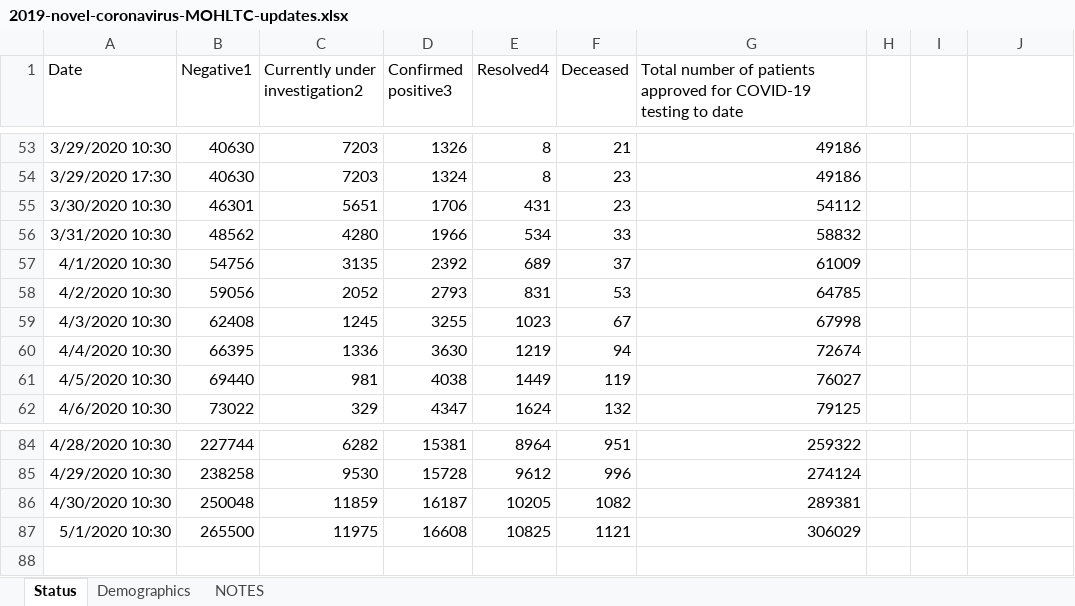
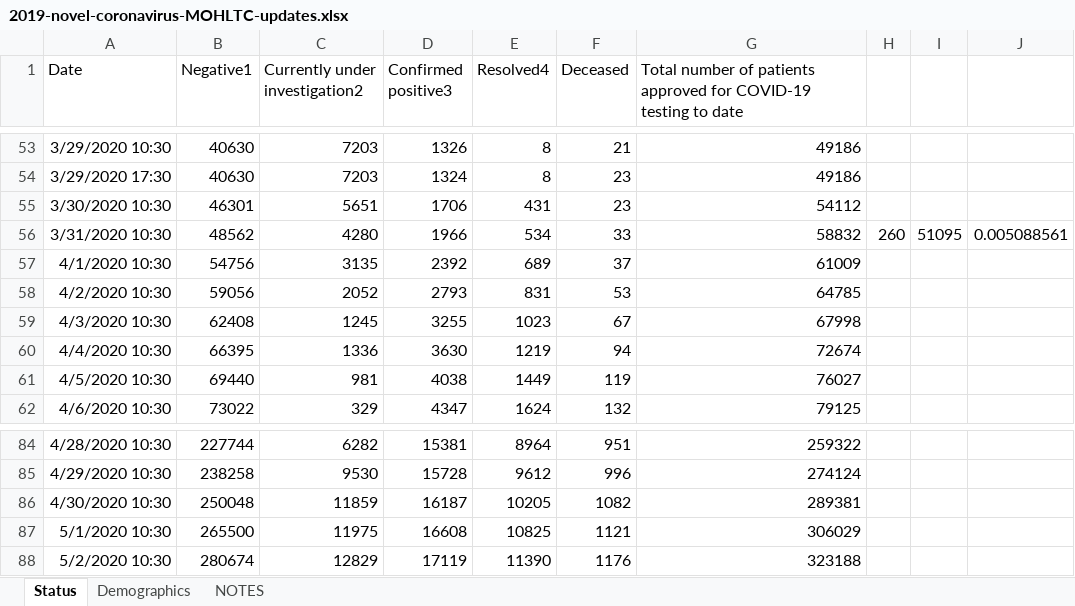
Before and after one commit to mylesmharrison/covid-ontario, an Excel workbook: excel/2019-novel-coronavirus-MOHLTC-updates.xlsx, sheet Status, drawn as a sheet; only a part is shown, gaps mark what is left out; values as stored, in another font and other column widths than the file's, no borders; the diff names each change by its address in the sheet, - before the commit and + after, or states it on an @@ line.

```diff
--- a/excel/2019-novel-coronavirus-MOHLTC-updates.xlsx (sheet Status)
+++ b/excel/2019-novel-coronavirus-MOHLTC-updates.xlsx (sheet Status)
-H56: (empty)
+H56: 260
-I56: (empty)
+I56: 51095
-J56: (empty)
+J56: 0.005088561
+row 88: 5/2/2020 10:30 | 280674 | 12829 | 17119 | 11390 | 1176 | 323188
```
Also changed, not shown: sheet Demographics.
